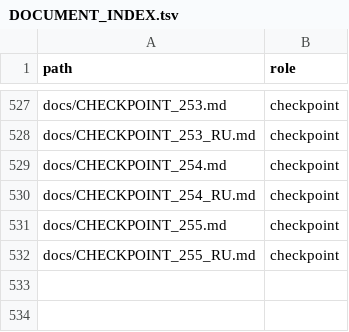
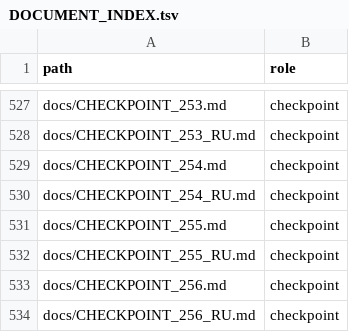
Before and after one commit to MaikiOS/BuildWorks, a TSV file: docs/DOCUMENT_INDEX.tsv, drawn as a sheet; only a part is shown, gaps mark what is left out.

```diff
--- a/docs/DOCUMENT_INDEX.tsv
+++ b/docs/DOCUMENT_INDEX.tsv
@@ -532 +532,3 @@ docs/CHECKPOINT_255.md	checkpoint
 docs/CHECKPOINT_255_RU.md	checkpoint
+docs/CHECKPOINT_256.md	checkpoint
+docs/CHECKPOINT_256_RU.md	checkpoint
```
Also changed, not shown: 8 other files.
